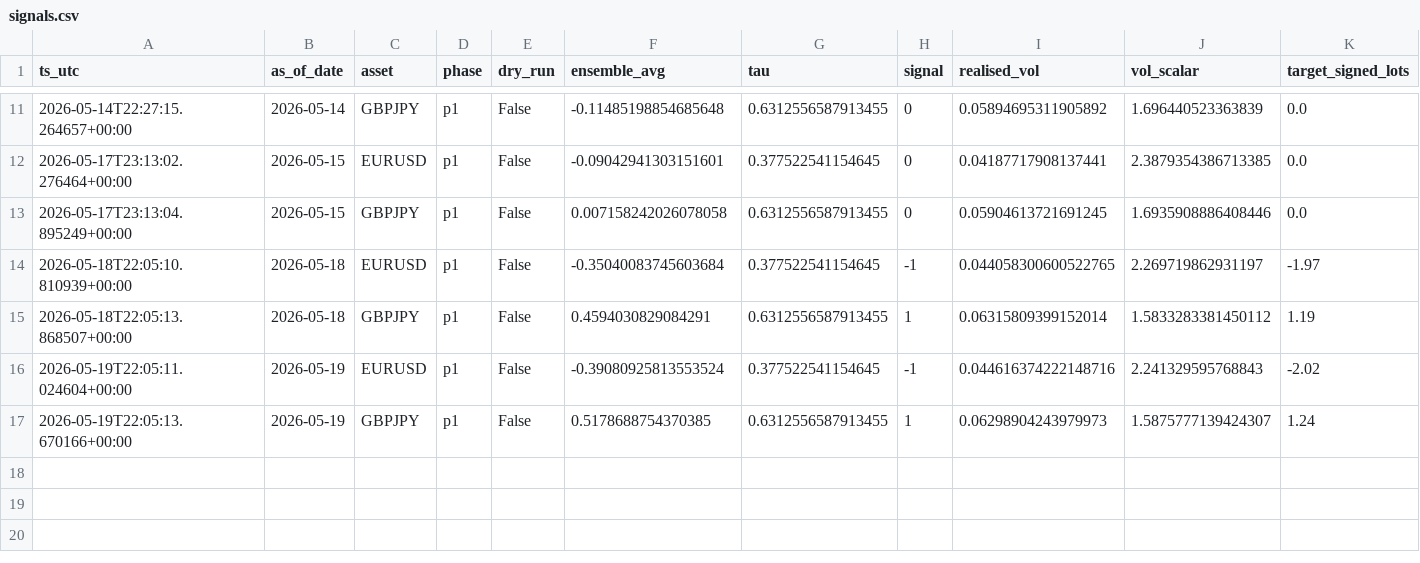
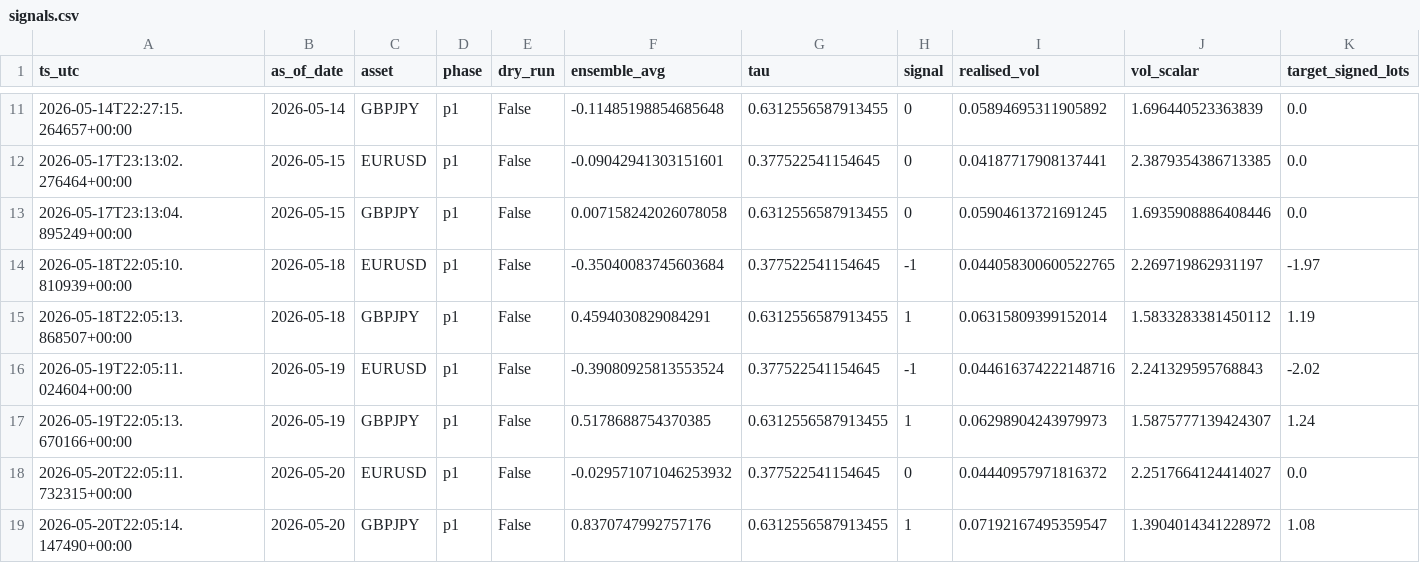
Before and after one commit to FrogAstronaut232/ftmo-dashboard, a CSV file: data/live/signals.csv, drawn as a sheet; only a part is shown, gaps mark what is left out; rows hold the shown columns only; the diff names each change by its address in the sheet, - before the commit and + after, or states it on an @@ line.

Commit message:
data: report 2026-05-20 22:05 UTC

```diff
--- a/data/live/signals.csv
+++ b/data/live/signals.csv
+row 18: 2026-05-20T22:05:11.732315+00:00 | 2026-05-20 | EURUSD | p1 | False | -0.029571071046253932 | 0.377522541154645 | 0 | 0.04440957971816372 | 2.2517664124414027 | 0.0
+row 19: 2026-05-20T22:05:14.147490+00:00 | 2026-05-20 | GBPJPY | p1 | False | 0.8370747992757176 | 0.6312556587913455 | 1 | 0.07192167495359547 | 1.3904014341228972 | 1.08
```
Also changed, not shown: data/live/trades.csv, 3 other files.
